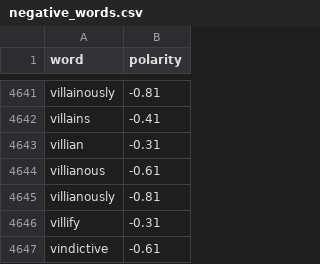
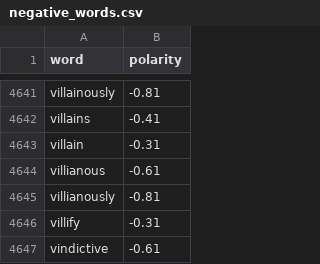
Before and after one commit to joswinkj/SentimentAnalysis, a CSV file: sentiment/data_files/negative_words.csv, drawn as a sheet; only a part is shown, gaps mark what is left out.

```diff
--- a/sentiment/data_files/negative_words.csv
+++ b/sentiment/data_files/negative_words.csv
@@ -4642,3 +4642,3 @@
 "villains",-0.41
-"villian",-0.31
+"villain",-0.31
 "villianous",-0.61
```
Also changed, not shown: sentiment/data_files/positive_words.csv, 7 other files.
